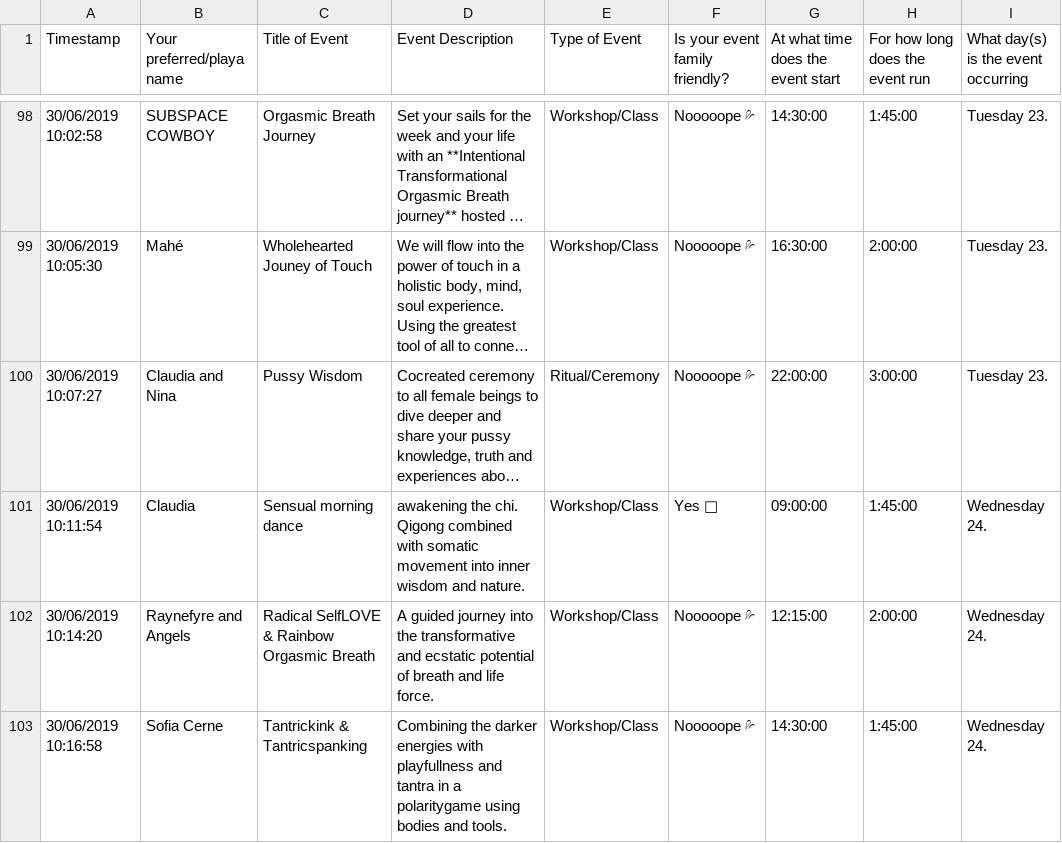
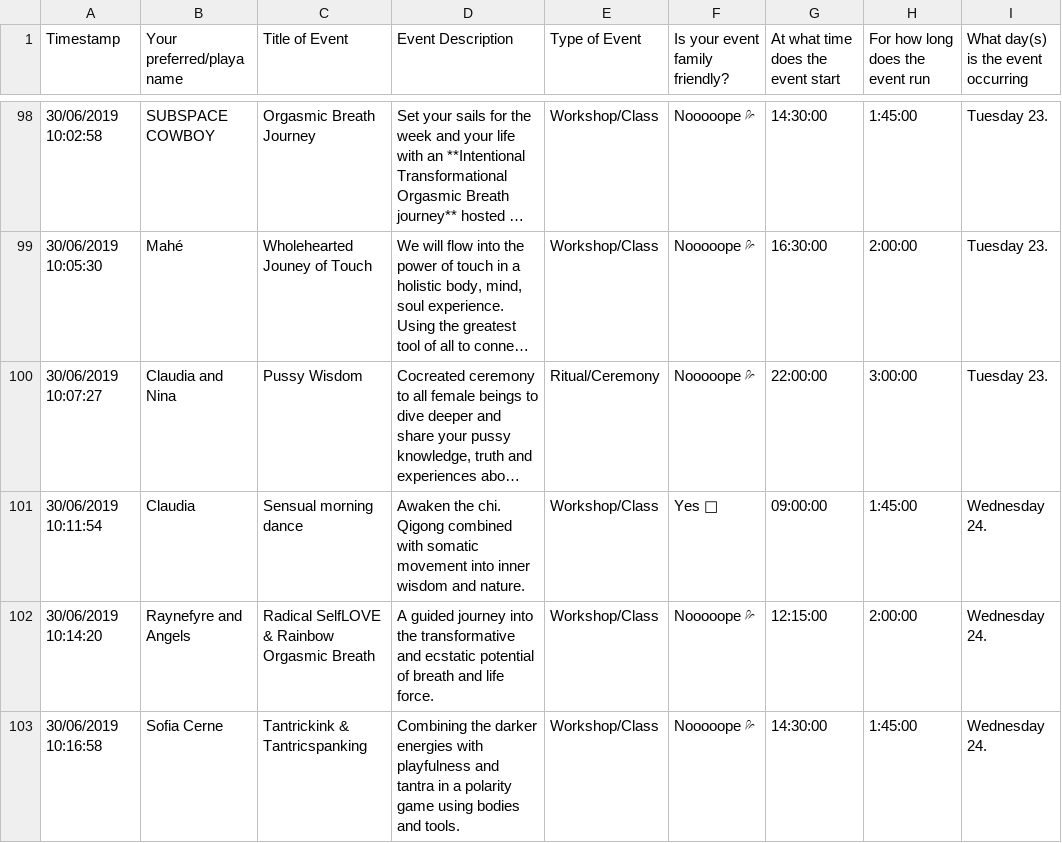
Before and after one commit to krav/www-guide, a CSV file: src/guide.csv, drawn as a sheet; only a part is shown, gaps mark what is left out; long unchanged cells end in …; the diff covers the shown part only; the diff names each change by its address in the sheet, - before the commit and + after, or states it on an @@ line.

```diff
--- a/src/guide.csv
+++ b/src/guide.csv
-D101 (Event Description): awakening the chi.…
+D101 (Event Description): Awaken the chi.…
-D103 (Event Description): …energies with playfullness and tantra in a polaritygame using bodies…
+D103 (Event Description): …energies with playfulness and tantra in a polarity game using bodies…
```
Also changed, not shown: 6 added rows, 6 removed rows and 14 edited cells elsewhere in this file, 13 other files.
